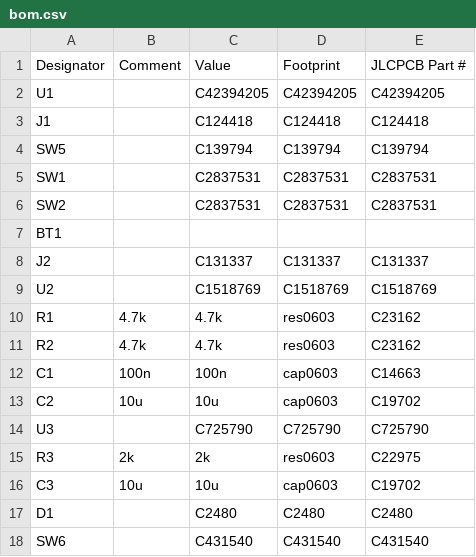
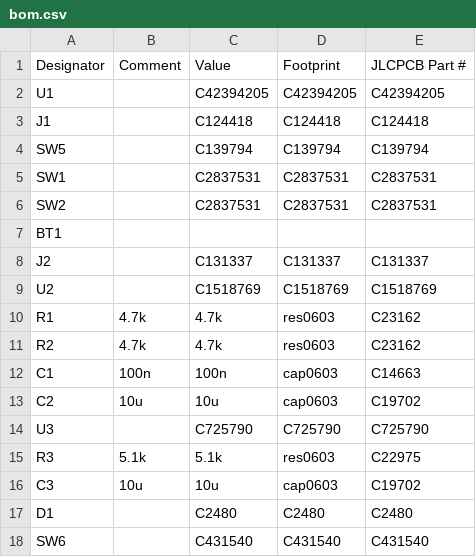
Before and after one commit to austintgriffith/picowallet, a CSV file: pcb/v0/bom.csv, drawn as a sheet.

```diff
--- a/pcb/v0/bom.csv
+++ b/pcb/v0/bom.csv
@@ -14,3 +14,3 @@
 "U3","","C725790","C725790","C725790"
-"R3","2k","2k","res0603","C22975"
+"R3","5.1k","5.1k","res0603","C22975"
 "C3","10u","10u","cap0603","C19702"
```
Also changed, not shown: 3 other files.
